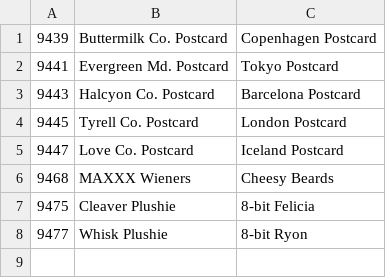
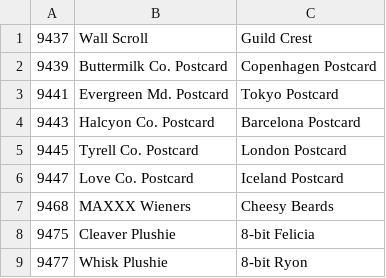
Before and after one commit to panzi/cook-serve-hoomans3, a CSV file: strings.csv, drawn as a sheet.

```diff
--- a/strings.csv
+++ b/strings.csv
@@ -1 +1,2 @@
+9437,Wall Scroll,Guild Crest
 9439,Buttermilk Co. Postcard,Copenhagen Postcard
```
Also changed, not shown: 1 other file.
